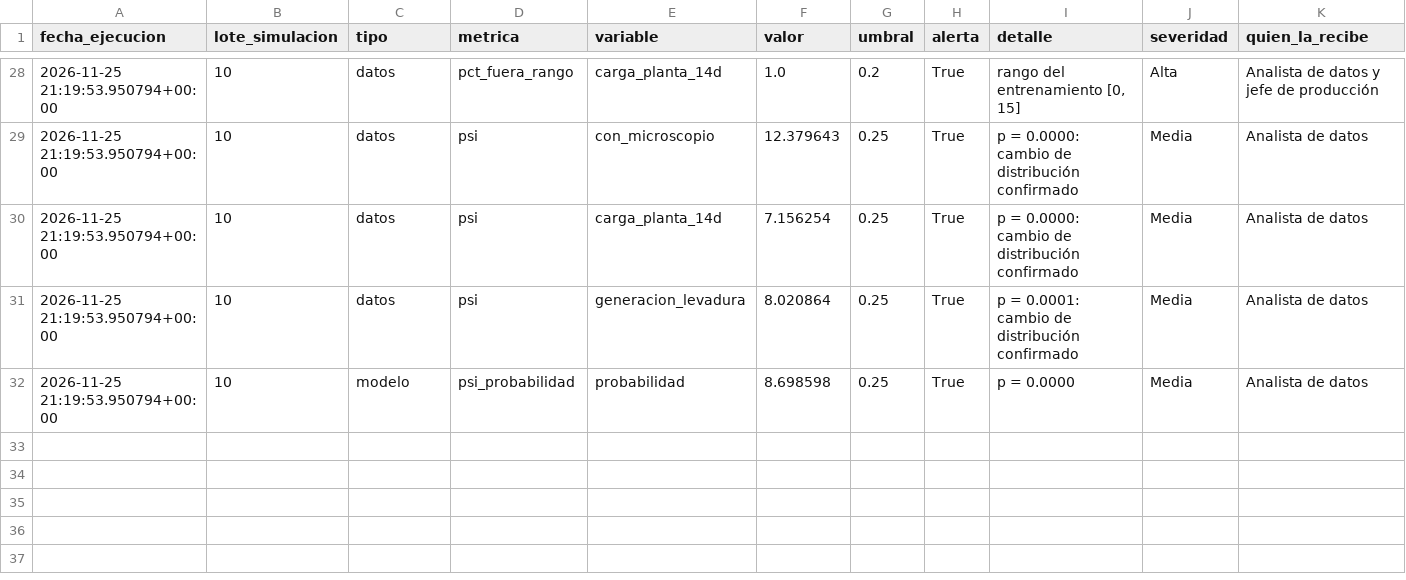
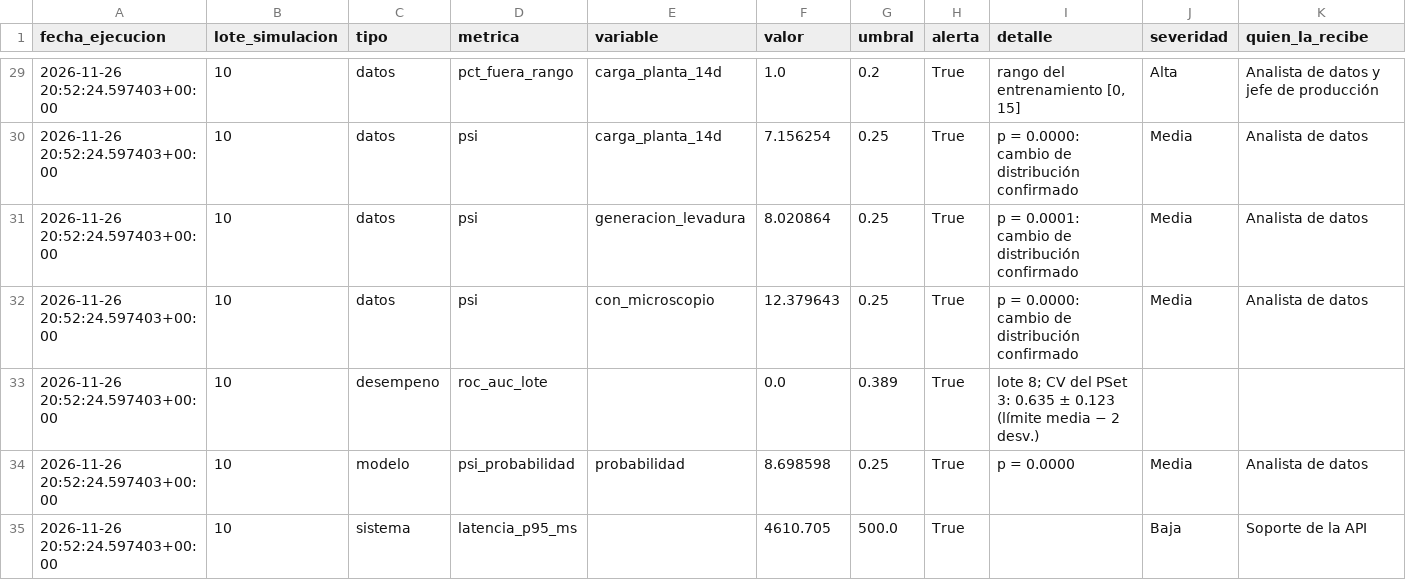
Before and after one commit to 0997801643/PROYECTO-DSC, a CSV file: proyecto_final/docs/alertas.csv, drawn as a sheet; only a part is shown, gaps mark what is left out; removed rows and columns are numbered as before the commit, all else as after; rows hold the shown columns only; the diff covers the shown part only; the diff names each change by its address in the sheet, - before the commit and + after, or states it on an @@ line.

```diff
--- a/proyecto_final/docs/alertas.csv
+++ b/proyecto_final/docs/alertas.csv
-A29 (fecha_ejecucion): 2026-11-25 21:19:53.950794+00:00
+A29 (fecha_ejecucion): 2026-11-26 20:52:24.597403+00:00
-row 29: 2026-11-25 21:19:53.950794+00:00 | 10 | datos | psi | con_microscopio | 12.379643 | 0.25 | True | p = 0.0000: cambio de distribución confirmado | Media | Analista de datos
-A30:A31 (fecha_ejecucion): 2026-11-25 21:19:53.950794+00:00
+A30:A31 (fecha_ejecucion): 2026-11-26 20:52:24.597403+00:00
+row 32: 2026-11-26 20:52:24.597403+00:00 | 10 | datos | psi | con_microscopio | 12.379643 | 0.25 | True | p = 0.0000: cambio de distribución confirmado | Media | Analista de datos
+row 33: 2026-11-26 20:52:24.597403+00:00 | 10 | desempeno | roc_auc_lote |  | 0.0 | 0.389 | True | lote 8; CV del PSet 3: 0.635 ± 0.123 (límite media − 2 desv.)
-A34 (fecha_ejecucion): 2026-11-25 21:19:53.950794+00:00
+A34 (fecha_ejecucion): 2026-11-26 20:52:24.597403+00:00
+row 35: 2026-11-26 20:52:24.597403+00:00 | 10 | sistema | latencia_p95_ms |  | 4610.705 | 500.0 | True |  | Baja | Soporte de la API
```
Also changed, not shown: 1 added row and 48 edited cells elsewhere in this file, proyecto_final/docs/corridas.csv, proyecto_final/docs/monitoreo.csv, 2 other files.
